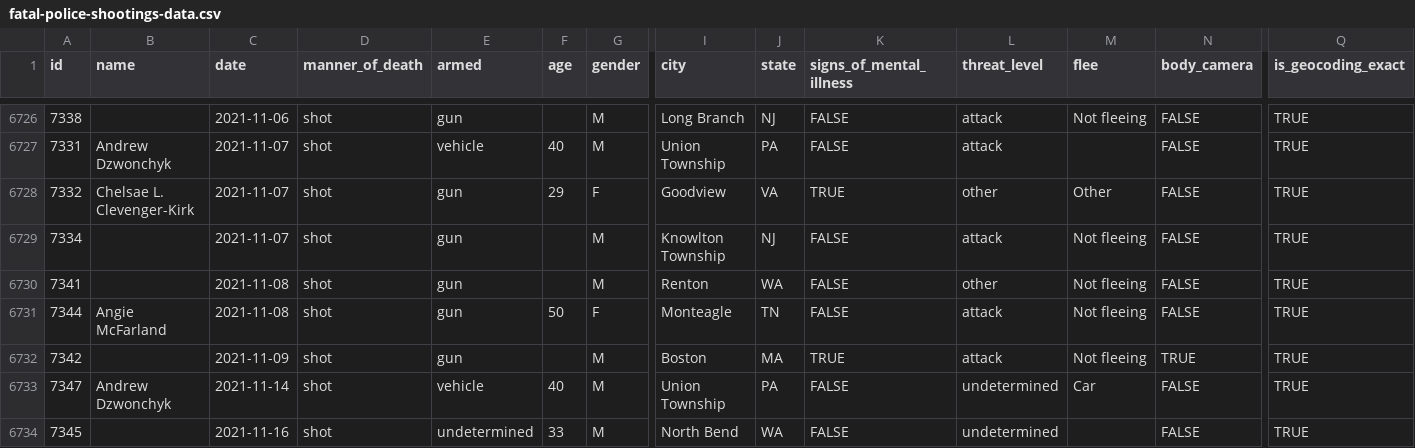
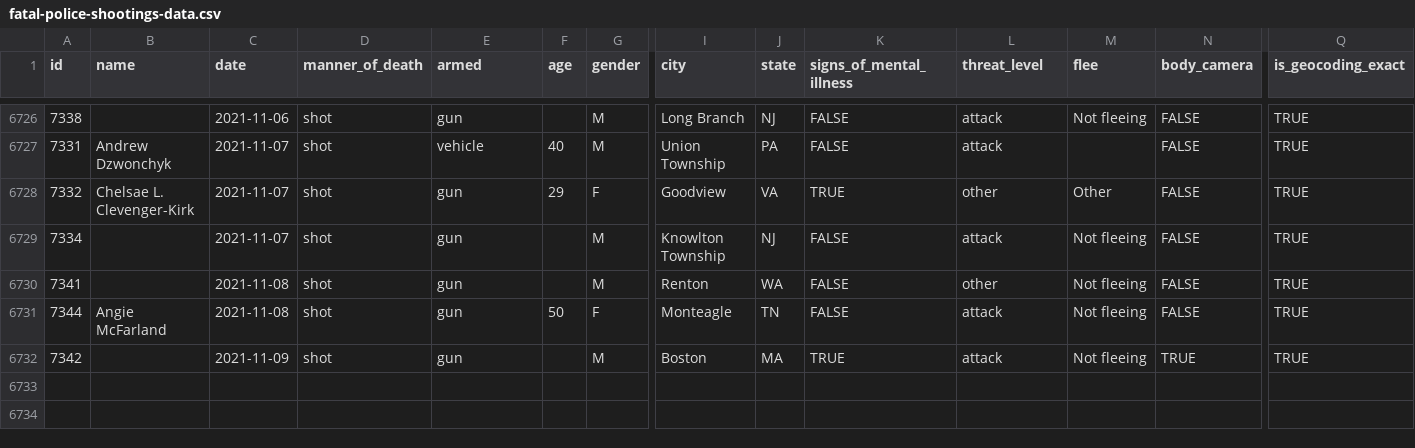
Before and after one commit to brendmeng/vis, a CSV file: fatal-police-shootings-data.csv, drawn as a sheet; only a part is shown, gaps mark what is left out; rows hold the shown columns only; the diff names each change by its address in the sheet, - before the commit and + after, or states it on an @@ line.

Commit message:
Add files via upload

```diff
--- a/fatal-police-shootings-data.csv
+++ b/fatal-police-shootings-data.csv
-row 6733: 7347 | Andrew Dzwonchyk | 2021-11-14 | shot | vehicle | 40 | M | Union Township | PA | FALSE | undetermined | Car | FALSE | TRUE
-row 6734: 7345 |  | 2021-11-16 | shot | undetermined | 33 | M | North Bend | WA | FALSE | undetermined |  | FALSE | TRUE
```
